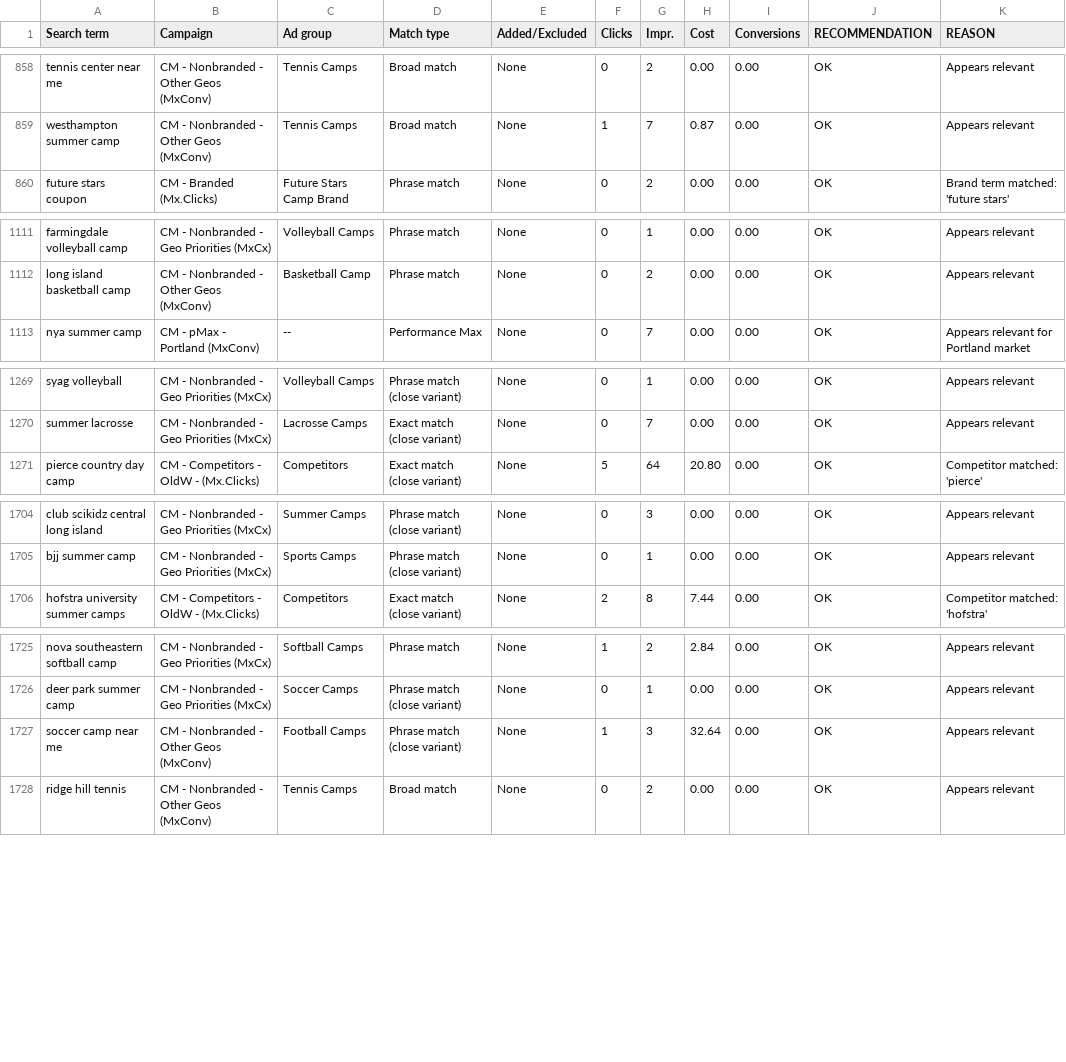
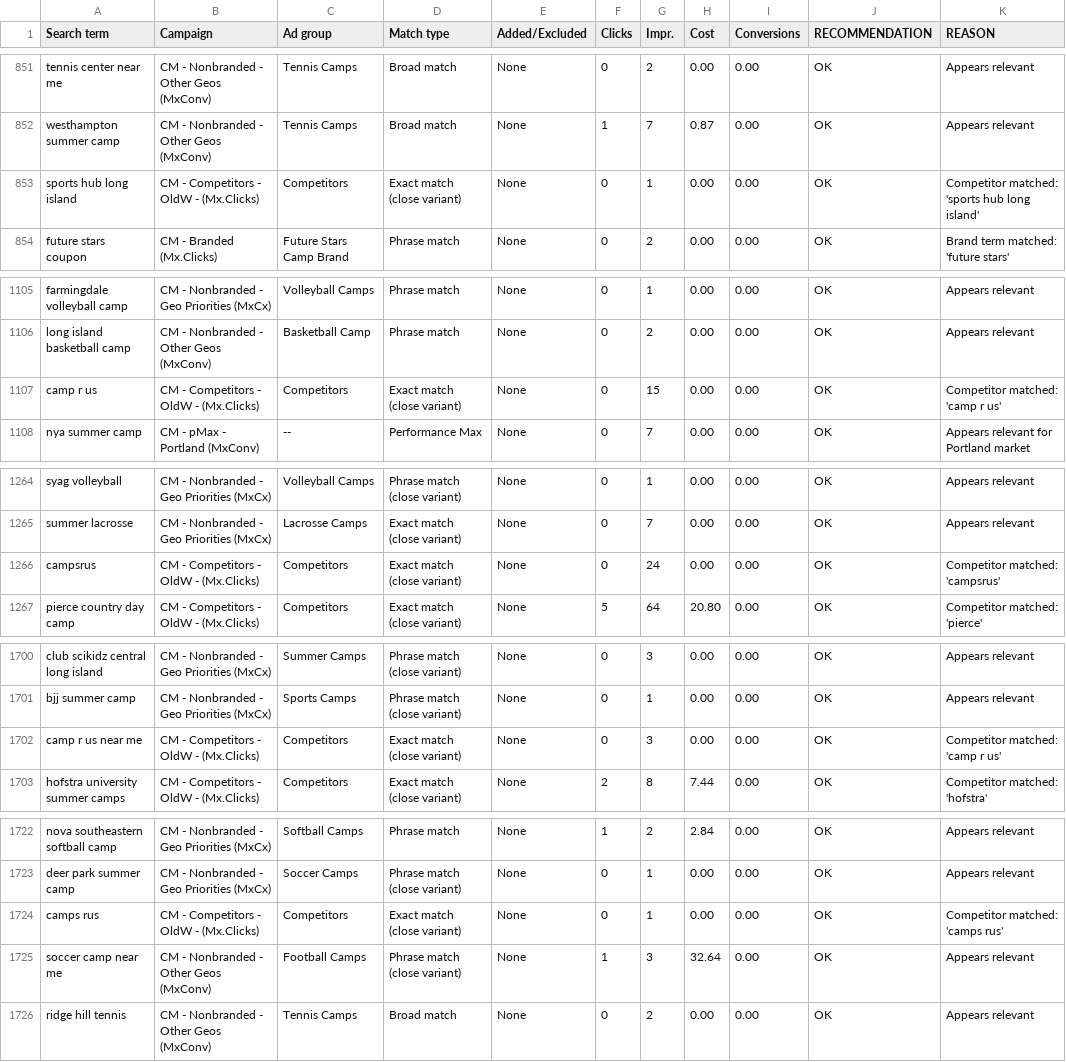
Before and after one commit to SteveWardAustin/gads, a CSV file: analysis_7day.csv, drawn as a sheet; only a part is shown, gaps mark what is left out; the diff covers the shown part only; the diff names each change by its address in the sheet, - before the commit and + after, or states it on an @@ line.

```diff
--- a/analysis_7day.csv
+++ b/analysis_7day.csv
+row 853: sports hub long island | CM - Competitors - OldW - (Mx.Clicks) | Competitors | Exact match (close variant) | None | 0 | 1 | 0.00 | 0.00 | OK | Competitor matched: 'sports hub long island'
+row 1107: camp r us | CM - Competitors - OldW - (Mx.Clicks) | Competitors | Exact match (close variant) | None | 0 | 15 | 0.00 | 0.00 | OK | Competitor matched: 'camp r us'
+row 1266: campsrus | CM - Competitors - OldW - (Mx.Clicks) | Competitors | Exact match (close variant) | None | 0 | 24 | 0.00 | 0.00 | OK | Competitor matched: 'campsrus'
+row 1702: camp r us near me | CM - Competitors - OldW - (Mx.Clicks) | Competitors | Exact match (close variant) | None | 0 | 3 | 0.00 | 0.00 | OK | Competitor matched: 'camp r us'
+row 1724: camps rus | CM - Competitors - OldW - (Mx.Clicks) | Competitors | Exact match (close variant) | None | 0 | 1 | 0.00 | 0.00 | OK | Competitor matched: 'camps rus'
```
Also changed, not shown: 3 added rows and 8 removed rows elsewhere in this file, 1 other file.
